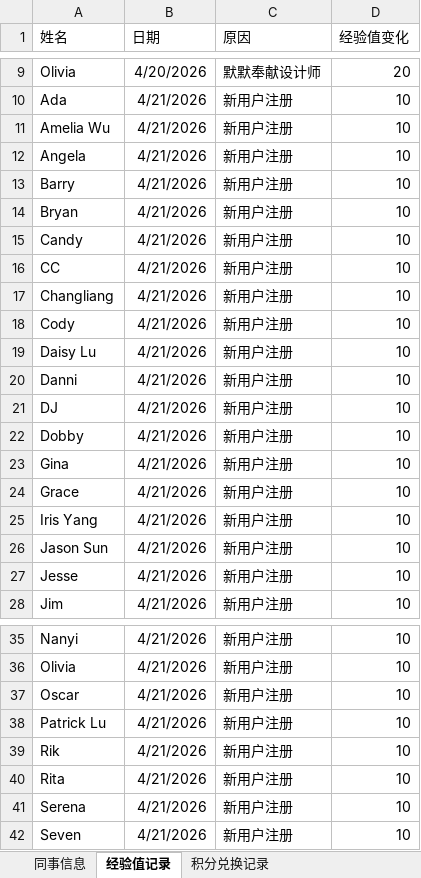
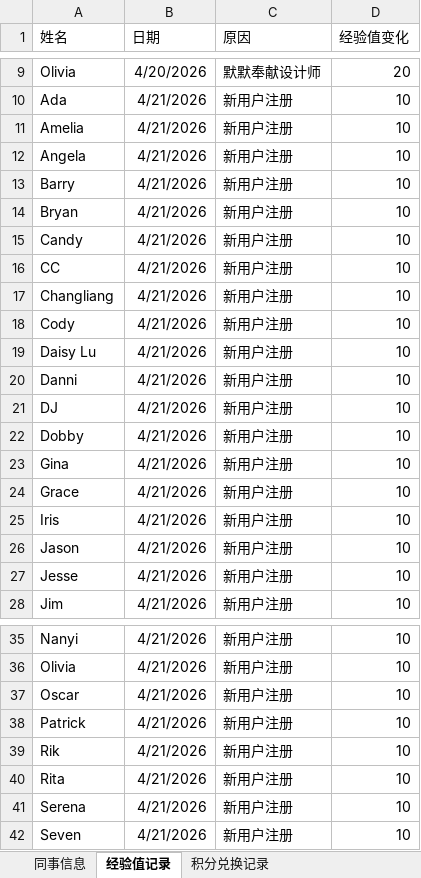
Before and after one commit to Neverwhateve/ela-leaderboard, an Excel workbook: ELA Data.xlsx, sheet 经验值记录, drawn as a sheet; only a part is shown, gaps mark what is left out; values as stored, in another font and other column widths than the file's, no borders; the diff names each change by its address in the sheet, - before the commit and + after, or states it on an @@ line.

Commit message:
Add files via upload

```diff
--- a/ELA Data.xlsx (sheet 经验值记录)
+++ b/ELA Data.xlsx (sheet 经验值记录)
-A11 (姓名): Amelia Wu
+A11 (姓名): Amelia
-A25 (姓名): Iris Yang
+A25 (姓名): Iris
-A26 (姓名): Jason Sun
+A26 (姓名): Jason
-A38 (姓名): Patrick Lu
+A38 (姓名): Patrick
```
